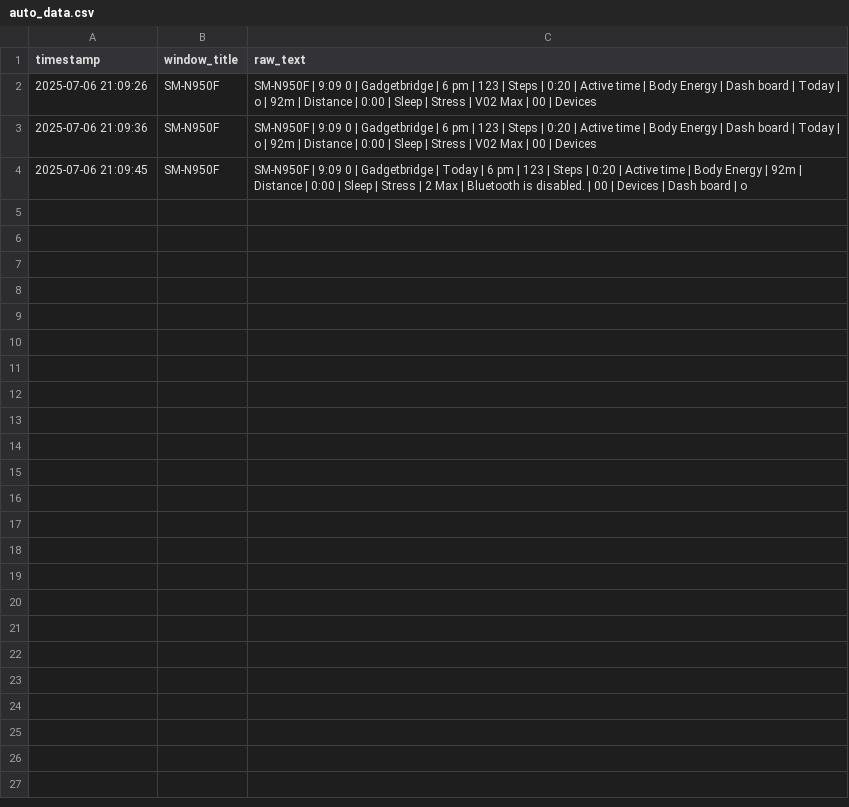
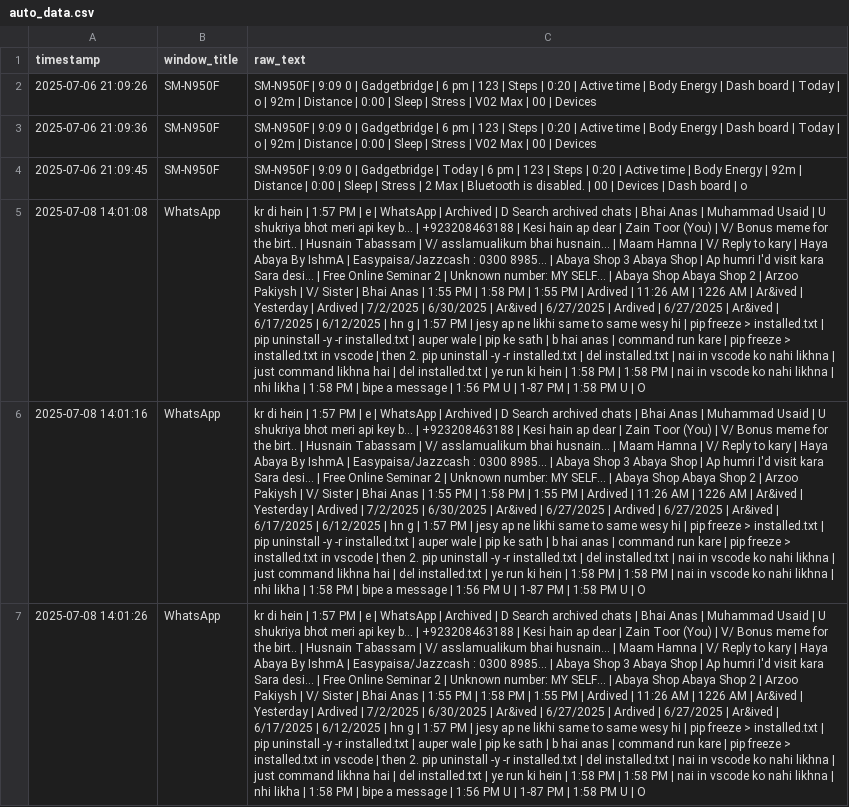
Before and after one commit to anas-gulzar-dev/grace, a CSV file: screenshots/auto_data.csv, drawn as a sheet; the diff names each change by its address in the sheet, - before the commit and + after, or states it on an @@ line.

Commit message:
feat(grace-cli-client): add cross-platform CLI client with background capture
Add new Grace CLI client with cross-platform support for Windows, Linux, and macOS. Includes:
- Background window capture without activation
- Smart device categorization
- Azure OCR integration
- Multiple export formats (CSV, JSON)
- Interactive and command-line modes
- Comprehensive test suite and documentation
- Platform-specific requirements files

```diff
--- a/screenshots/auto_data.csv
+++ b/screenshots/auto_data.csv
+row 5: 2025-07-08 14:01:08 | WhatsApp | kr di hein | 1:57 PM | e | WhatsApp | Archived | D Search archived chats | Bhai Anas | Muhammad Usaid | U shukriya bhot meri api key b... | +923208463188 | Kesi hain ap dear | Zain Toor (You) | V/ Bonus meme for the birt.. | Husnain Tabassam | V/ asslamualikum bhai husnain... | Maam Hamna | V/ Reply to kary | Haya Abaya By IshmA | Easypaisa/Jazzcash : 0300 8985... | Abaya Shop 3 Abaya Shop | Ap humri I'd visit kara Sara desi... | Free Online Seminar 2 | Unknown number: MY SELF... | Abaya Shop Abaya Shop 2 | Arzoo Pakiysh | V/ Sister | Bhai Anas | 1:55 PM | 1:58 PM | 1:55 PM | Ardived | 11:26 AM | 1226 AM | Ar&ived | Yesterday | Ardived | 7/2/2025 | 6/30/2025 | Ar&ived | 6/27/2025 | Ardived | 6/27/2025 | Ar&ived | 6/17/2025 | 6/12/2025 | hn g | 1:57 PM | jesy ap ne likhi same to same wesy hi | pip freeze > installed.txt | pip uninstall -y -r installed.txt | auper wale | pip ke sath | b hai anas | command run kare | pip freeze > installed.txt in vscode | then 2. pip uninstall -y -r installed.txt | del installed.txt | nai in vscode ko nahi likhna | just command likhna hai | del installed.txt | ye run ki hein | 1:58 PM | 1:58 PM | nai in vscode ko nahi likhna | nhi likha | 1:58 PM | bipe a message | 1:56 PM U | 1-87 PM | 1:58 PM U | O
+row 6: 2025-07-08 14:01:16 | WhatsApp | kr di hein | 1:57 PM | e | WhatsApp | Archived | D Search archived chats | Bhai Anas | Muhammad Usaid | U shukriya bhot meri api key b... | +923208463188 | Kesi hain ap dear | Zain Toor (You) | V/ Bonus meme for the birt.. | Husnain Tabassam | V/ asslamualikum bhai husnain... | Maam Hamna | V/ Reply to kary | Haya Abaya By IshmA | Easypaisa/Jazzcash : 0300 8985... | Abaya Shop 3 Abaya Shop | Ap humri I'd visit kara Sara desi... | Free Online Seminar 2 | Unknown number: MY SELF... | Abaya Shop Abaya Shop 2 | Arzoo Pakiysh | V/ Sister | Bhai Anas | 1:55 PM | 1:58 PM | 1:55 PM | Ardived | 11:26 AM | 1226 AM | Ar&ived | Yesterday | Ardived | 7/2/2025 | 6/30/2025 | Ar&ived | 6/27/2025 | Ardived | 6/27/2025 | Ar&ived | 6/17/2025 | 6/12/2025 | hn g | 1:57 PM | jesy ap ne likhi same to same wesy hi | pip freeze > installed.txt | pip uninstall -y -r installed.txt | auper wale | pip ke sath | b hai anas | command run kare | pip freeze > installed.txt in vscode | then 2. pip uninstall -y -r installed.txt | del installed.txt | nai in vscode ko nahi likhna | just command likhna hai | del installed.txt | ye run ki hein | 1:58 PM | 1:58 PM | nai in vscode ko nahi likhna | nhi likha | 1:58 PM | bipe a message | 1:56 PM U | 1-87 PM | 1:58 PM U | O
+row 7: 2025-07-08 14:01:26 | WhatsApp | kr di hein | 1:57 PM | e | WhatsApp | Archived | D Search archived chats | Bhai Anas | Muhammad Usaid | U shukriya bhot meri api key b... | +923208463188 | Kesi hain ap dear | Zain Toor (You) | V/ Bonus meme for the birt.. | Husnain Tabassam | V/ asslamualikum bhai husnain... | Maam Hamna | V/ Reply to kary | Haya Abaya By IshmA | Easypaisa/Jazzcash : 0300 8985... | Abaya Shop 3 Abaya Shop | Ap humri I'd visit kara Sara desi... | Free Online Seminar 2 | Unknown number: MY SELF... | Abaya Shop Abaya Shop 2 | Arzoo Pakiysh | V/ Sister | Bhai Anas | 1:55 PM | 1:58 PM | 1:55 PM | Ardived | 11:26 AM | 1226 AM | Ar&ived | Yesterday | Ardived | 7/2/2025 | 6/30/2025 | Ar&ived | 6/27/2025 | Ardived | 6/27/2025 | Ar&ived | 6/17/2025 | 6/12/2025 | hn g | 1:57 PM | jesy ap ne likhi same to same wesy hi | pip freeze > installed.txt | pip uninstall -y -r installed.txt | auper wale | pip ke sath | b hai anas | command run kare | pip freeze > installed.txt in vscode | then 2. pip uninstall -y -r installed.txt | del installed.txt | nai in vscode ko nahi likhna | just command likhna hai | del installed.txt | ye run ki hein | 1:58 PM | 1:58 PM | nai in vscode ko nahi likhna | nhi likha | 1:58 PM | bipe a message | 1:56 PM U | 1-87 PM | 1:58 PM U | O
```
Also changed, not shown: 29 other files.
